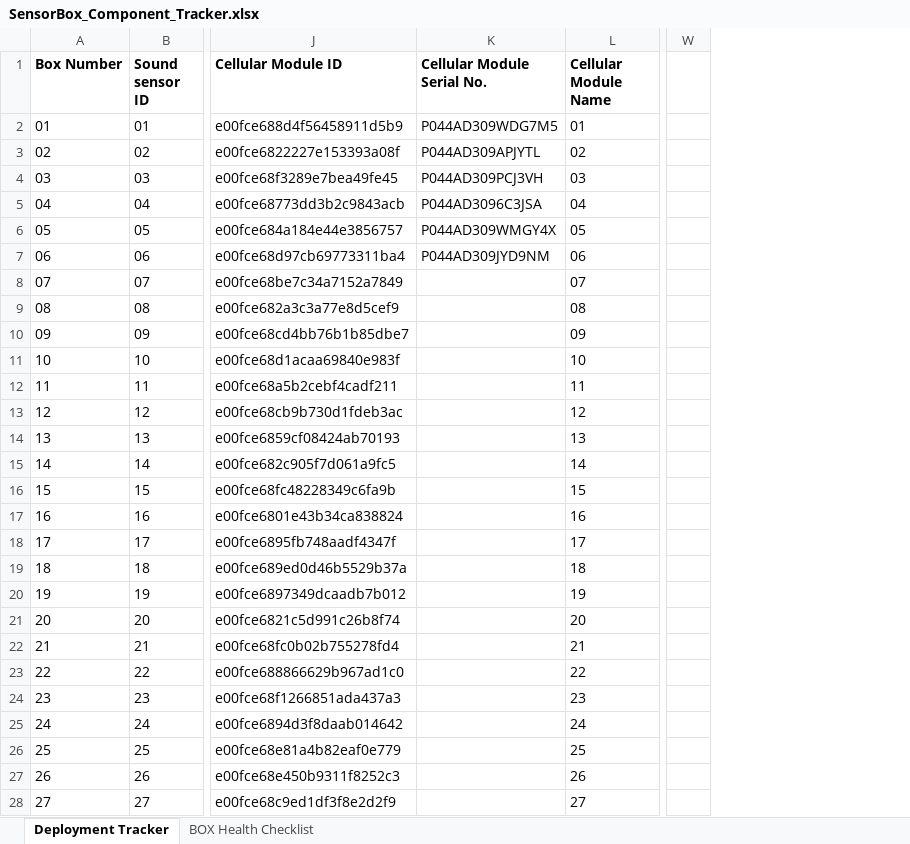
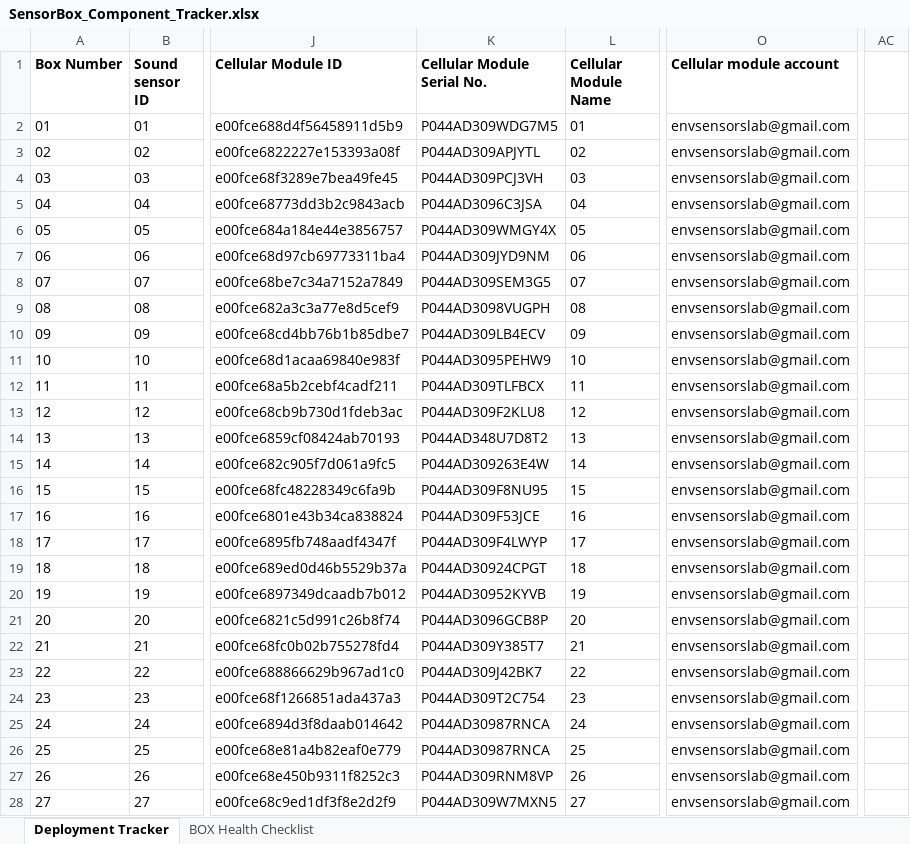
Before and after one commit to KriishAHate/CommonSENSES, an Excel workbook: Sensor Box Deployment Inventory /Deployment Invetory Excel File/SensorBox_Component_Tracker.xlsx, sheet Deployment Tracker, drawn as a sheet; only a part is shown, gaps mark what is left out; values as stored, in another font and other column widths than the file's, no borders; removed rows and columns are numbered as before the commit, all else as after; the diff covers the shown part only; the diff names each change by its address in the sheet, - before the commit and + after, or states it on an @@ line.

Commit message:
Update SensorBox_Component_Tracker.xlsx
Updated accounts information which Cell modules belong to

```diff
--- a/Sensor Box Deployment Inventory /Deployment Invetory Excel File/SensorBox_Component_Tracker.xlsx (sheet Deployment Tracker)
+++ b/Sensor Box Deployment Inventory /Deployment Invetory Excel File/SensorBox_Component_Tracker.xlsx (sheet Deployment Tracker)
+column O (Cellular module account), rows 2-28: all envsensorslab@gmail.com
-column W, empty
+column AC, empty
-K8 (Cellular Module Serial No.): (empty)
+K8 (Cellular Module Serial No.): P044AD309SEM3G5
-K9 (Cellular Module Serial No.): (empty)
+K9 (Cellular Module Serial No.): P044AD3098VUGPH
-K10 (Cellular Module Serial No.): (empty)
+K10 (Cellular Module Serial No.): P044AD309LB4ECV
-K11 (Cellular Module Serial No.): (empty)
+K11 (Cellular Module Serial No.): P044AD3095PEHW9
-K12 (Cellular Module Serial No.): (empty)
+K12 (Cellular Module Serial No.): P044AD309TLFBCX
-K13 (Cellular Module Serial No.): (empty)
+K13 (Cellular Module Serial No.): P044AD309F2KLU8
-K14 (Cellular Module Serial No.): (empty)
+K14 (Cellular Module Serial No.): P044AD348U7D8T2
-K15 (Cellular Module Serial No.): (empty)
+K15 (Cellular Module Serial No.): P044AD309263E4W
-K16 (Cellular Module Serial No.): (empty)
+K16 (Cellular Module Serial No.): P044AD309F8NU95
-K17 (Cellular Module Serial No.): (empty)
+K17 (Cellular Module Serial No.): P044AD309F53JCE
-K18 (Cellular Module Serial No.): (empty)
+K18 (Cellular Module Serial No.): P044AD309F4LWYP
-K19 (Cellular Module Serial No.): (empty)
+K19 (Cellular Module Serial No.): P044AD30924CPGT
-K20 (Cellular Module Serial No.): (empty)
+K20 (Cellular Module Serial No.): P044AD30952KYVB
-K21 (Cellular Module Serial No.): (empty)
+K21 (Cellular Module Serial No.): P044AD3096GCB8P
-K22 (Cellular Module Serial No.): (empty)
+K22 (Cellular Module Serial No.): P044AD309Y385T7
-K23 (Cellular Module Serial No.): (empty)
+K23 (Cellular Module Serial No.): P044AD309J42BK7
-K24 (Cellular Module Serial No.): (empty)
+K24 (Cellular Module Serial No.): P044AD309T2C754
-K25:K26 (Cellular Module Serial No.): (empty)
+K25:K26 (Cellular Module Serial No.): P044AD30987RNCA
-K27 (Cellular Module Serial No.): (empty)
+K27 (Cellular Module Serial No.): P044AD309RNM8VP
-K28 (Cellular Module Serial No.): (empty)
+K28 (Cellular Module Serial No.): P044AD309W7MXN5
```
Also changed, not shown: 28 edited cells elsewhere in this sheet.
